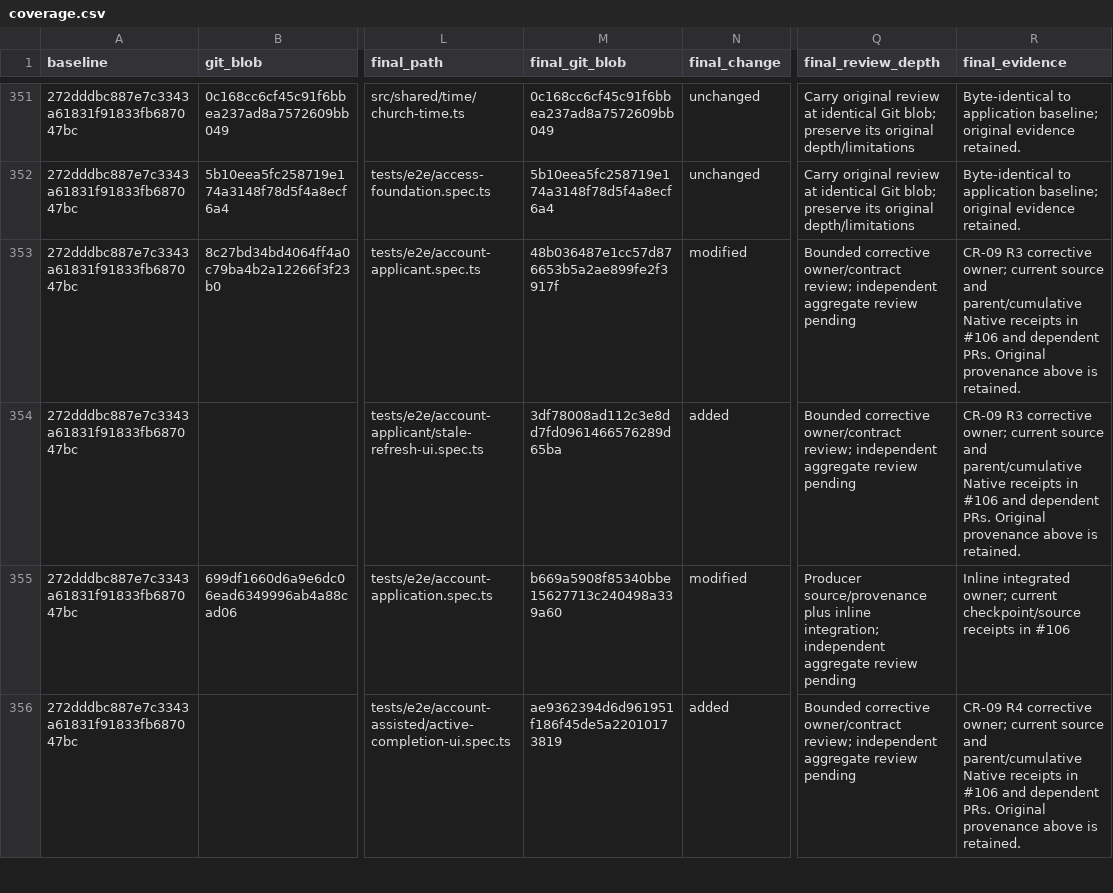
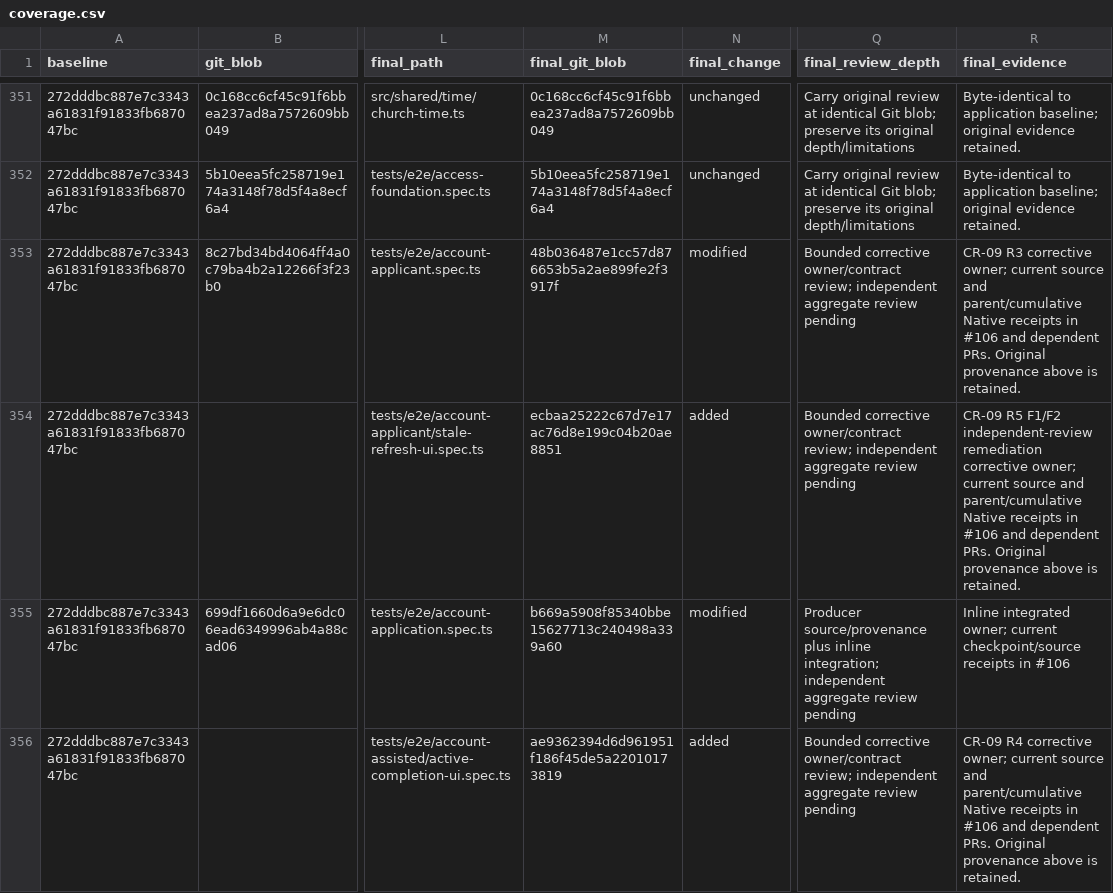
Before and after one commit to Noahlw/efcc-system, a CSV file: docs/foundation-programme/coverage.csv, drawn as a sheet; only a part is shown, gaps mark what is left out; the diff covers the shown part only; the diff names each change by its address in the sheet, - before the commit and + after, or states it on an @@ line.

Commit message:
fix(account): close Audit read and cross-tab draft review gaps

```diff
--- a/docs/foundation-programme/coverage.csv
+++ b/docs/foundation-programme/coverage.csv
-M354 (final_git_blob): 3df78008ad112c3e8dd7fd0961466576289d65ba
+M354 (final_git_blob): ecbaa25222c67d7e17ac76d8e199c04b20ae8851
-R354 (final_evidence): CR-09 R3 corrective owner;…
+R354 (final_evidence): CR-09 R5 F1/F2 independent-review remediation corrective owner;…
```
Also changed, not shown: 19 edited cells elsewhere in this file, 8 other files.
